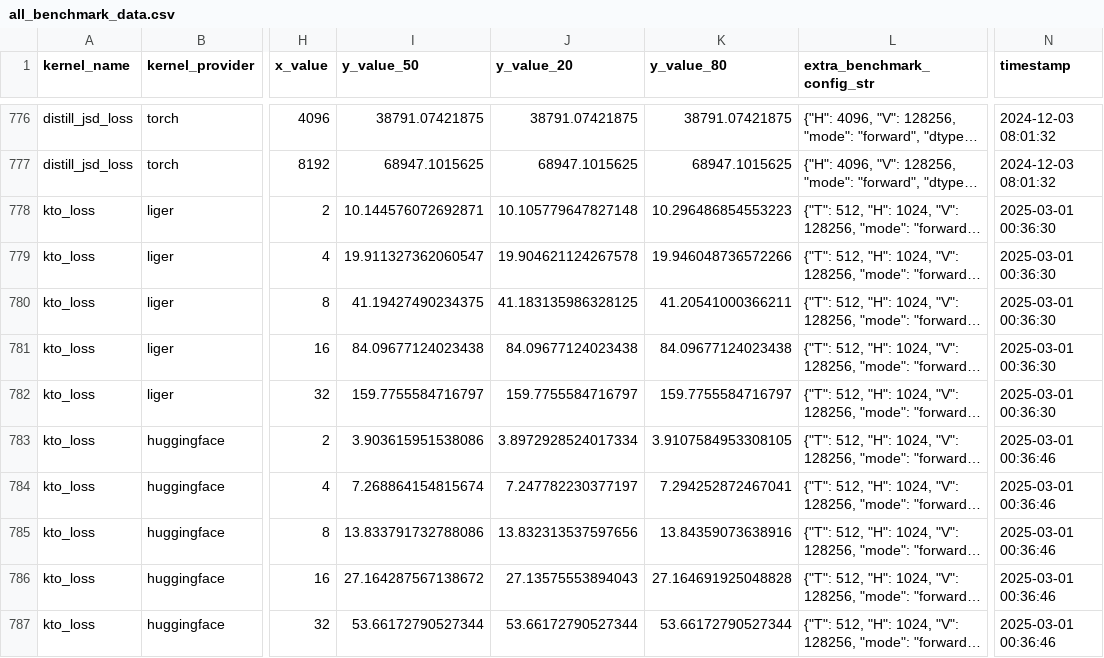
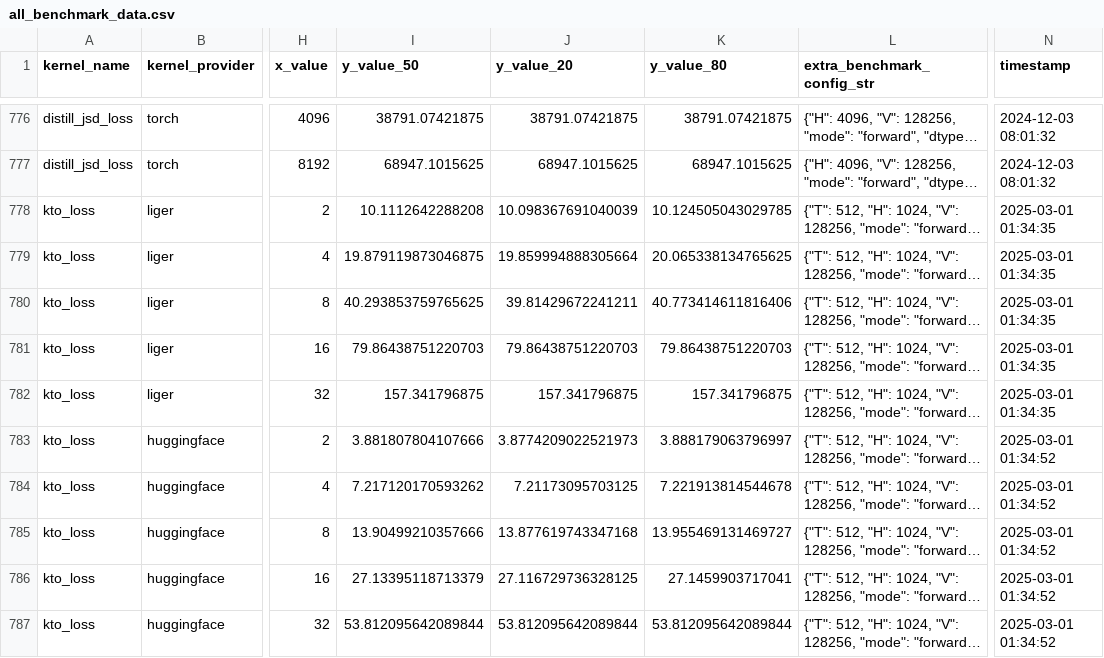
Before and after one commit to linkedin/Liger-Kernel, a CSV file: benchmark/data/all_benchmark_data.csv, drawn as a sheet; only a part is shown, gaps mark what is left out; long unchanged cells end in …; the diff covers the shown part only; the diff names each change by its address in the sheet, - before the commit and + after, or states it on an @@ line.

```diff
--- a/benchmark/data/all_benchmark_data.csv
+++ b/benchmark/data/all_benchmark_data.csv
-I778 (y_value_50): 10.144576072692871
+I778 (y_value_50): 10.1112642288208
-J778 (y_value_20): 10.105779647827148
+J778 (y_value_20): 10.098367691040039
-K778 (y_value_80): 10.296486854553223
+K778 (y_value_80): 10.124505043029785
-N778:N782 (timestamp): 2025-03-01 00:36:30
+N778:N782 (timestamp): 2025-03-01 01:34:35
-I779 (y_value_50): 19.911327362060547
+I779 (y_value_50): 19.879119873046875
-J779 (y_value_20): 19.904621124267578
+J779 (y_value_20): 19.859994888305664
-K779 (y_value_80): 19.946048736572266
+K779 (y_value_80): 20.065338134765625
-I780 (y_value_50): 41.19427490234375
+I780 (y_value_50): 40.293853759765625
-J780 (y_value_20): 41.183135986328125
+J780 (y_value_20): 39.81429672241211
-K780 (y_value_80): 41.20541000366211
+K780 (y_value_80): 40.773414611816406
-I781 (y_value_50): 84.09677124023438
+I781 (y_value_50): 79.86438751220703
-J781 (y_value_20): 84.09677124023438
+J781 (y_value_20): 79.86438751220703
-K781 (y_value_80): 84.09677124023438
+K781 (y_value_80): 79.86438751220703
-I782 (y_value_50): 159.7755584716797
+I782 (y_value_50): 157.341796875
-J782 (y_value_20): 159.7755584716797
+J782 (y_value_20): 157.341796875
-K782 (y_value_80): 159.7755584716797
+K782 (y_value_80): 157.341796875
-I783 (y_value_50): 3.903615951538086
+I783 (y_value_50): 3.881807804107666
-J783 (y_value_20): 3.8972928524017334
+J783 (y_value_20): 3.8774209022521973
-K783 (y_value_80): 3.9107584953308105
+K783 (y_value_80): 3.888179063796997
-N783:N787 (timestamp): 2025-03-01 00:36:46
+N783:N787 (timestamp): 2025-03-01 01:34:52
-I784 (y_value_50): 7.268864154815674
+I784 (y_value_50): 7.217120170593262
-J784 (y_value_20): 7.247782230377197
+J784 (y_value_20): 7.21173095703125
-K784 (y_value_80): 7.294252872467041
+K784 (y_value_80): 7.221913814544678
-I785 (y_value_50): 13.833791732788086
+I785 (y_value_50): 13.90499210357666
-J785 (y_value_20): 13.832313537597656
+J785 (y_value_20): 13.877619743347168
-K785 (y_value_80): 13.84359073638916
+K785 (y_value_80): 13.955469131469727
-I786 (y_value_50): 27.164287567138672
+I786 (y_value_50): 27.13395118713379
-J786 (y_value_20): 27.13575553894043
+J786 (y_value_20): 27.116729736328125
-K786 (y_value_80): 27.164691925048828
+K786 (y_value_80): 27.1459903717041
-I787 (y_value_50): 53.66172790527344
+I787 (y_value_50): 53.812095642089844
-J787 (y_value_20): 53.66172790527344
+J787 (y_value_20): 53.812095642089844
-K787 (y_value_80): 53.66172790527344
+K787 (y_value_80): 53.812095642089844
```
Also changed, not shown: 80 edited cells elsewhere in this file, 3 other files.
